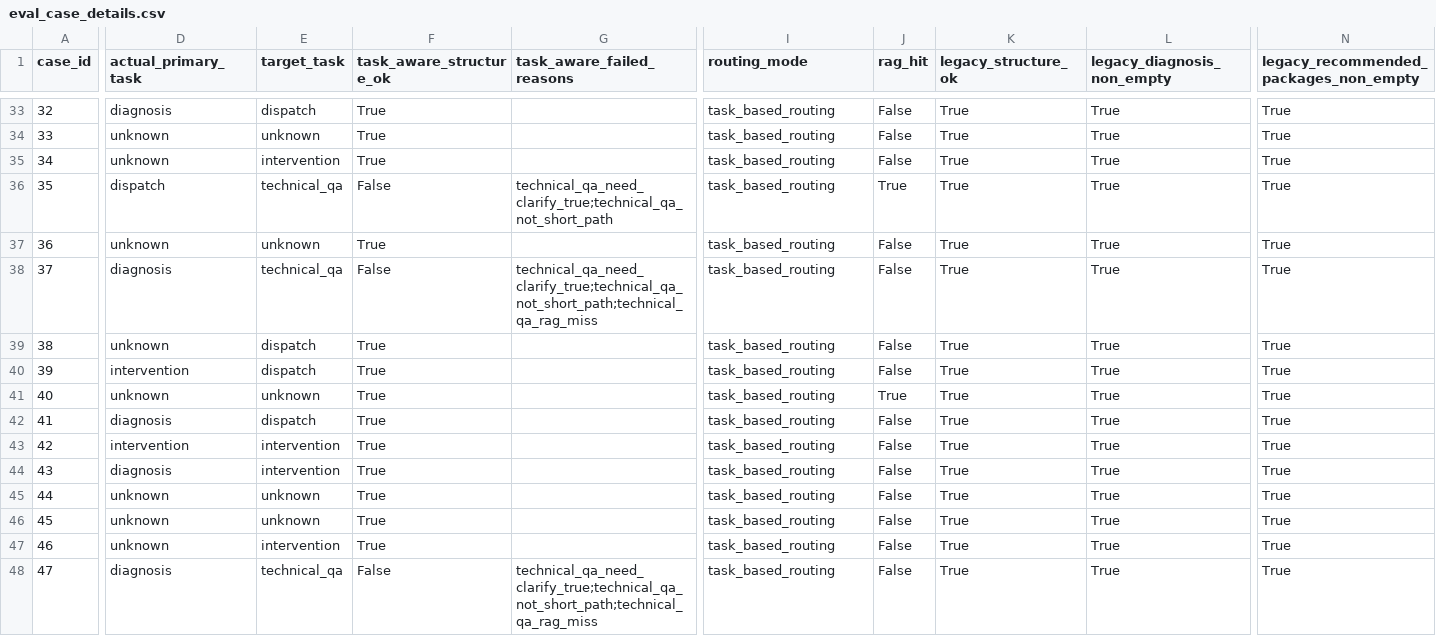
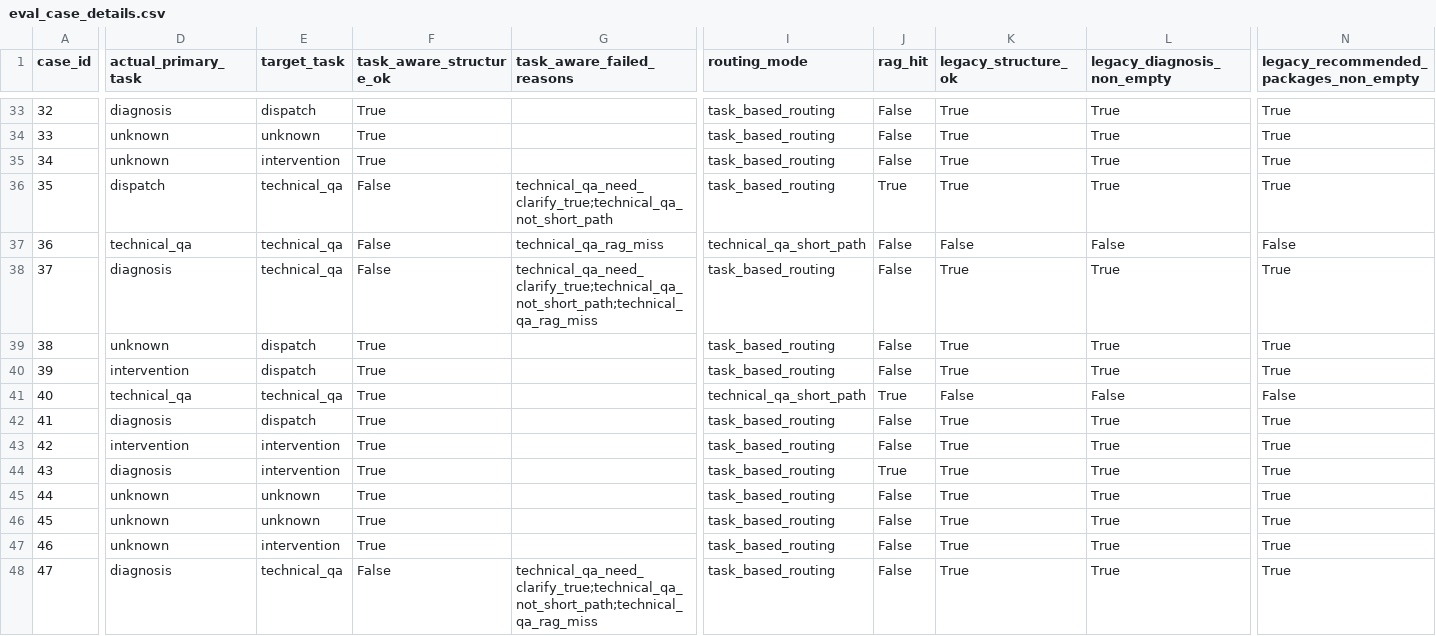
Before and after one commit to nnewlander/diagnosis-intervention-agent-platform, a CSV file: outputs/eval_case_details.csv, drawn as a sheet; only a part is shown, gaps mark what is left out; the diff covers the shown part only; the diff names each change by its address in the sheet, - before the commit and + after, or states it on an @@ line.

```diff
--- a/outputs/eval_case_details.csv
+++ b/outputs/eval_case_details.csv
-D37 (actual_primary_task): unknown
+D37 (actual_primary_task): technical_qa
-E37 (target_task): unknown
+E37 (target_task): technical_qa
-F37 (task_aware_structure_ok): True
+F37 (task_aware_structure_ok): False
-G37 (task_aware_failed_reasons): (empty)
+G37 (task_aware_failed_reasons): technical_qa_rag_miss
-I37 (routing_mode): task_based_routing
+I37 (routing_mode): technical_qa_short_path
-K37 (legacy_structure_ok): True
+K37 (legacy_structure_ok): False
-L37 (legacy_diagnosis_non_empty): True
+L37 (legacy_diagnosis_non_empty): False
-N37: True
+N37: False
-D41 (actual_primary_task): unknown
+D41 (actual_primary_task): technical_qa
-E41 (target_task): unknown
+E41 (target_task): technical_qa
-I41 (routing_mode): task_based_routing
+I41 (routing_mode): technical_qa_short_path
-K41 (legacy_structure_ok): True
+K41 (legacy_structure_ok): False
-L41 (legacy_diagnosis_non_empty): True
+L41 (legacy_diagnosis_non_empty): False
-N41: True
+N41: False
-J44 (rag_hit): False
+J44 (rag_hit): True
```
Also changed, not shown: 81 edited cells elsewhere in this file, outputs/eval_report.csv, outputs/routing_error_cases.csv, 9 other files.
